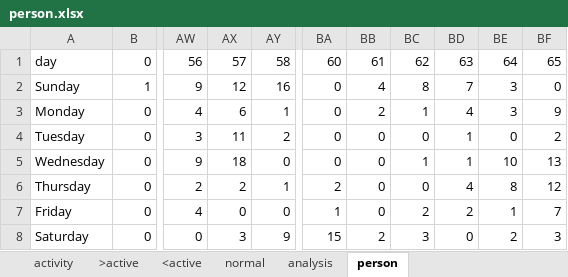
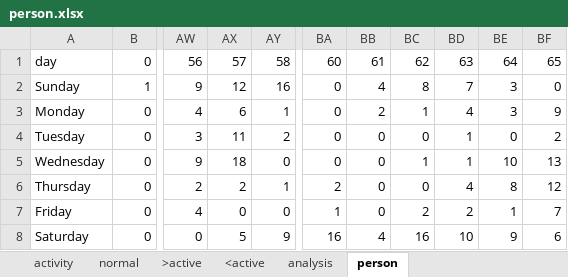
Before and after one commit to dcmartin/age-at-home, an Excel workbook: public/data/person.xlsx, sheet person, drawn as a sheet; only a part is shown, gaps mark what is left out; values as stored, in another font and other column widths than the file's, no borders; the diff names each change by its address in the sheet, - before the commit and + after, or states it on an @@ line.

```diff
--- a/public/data/person.xlsx (sheet person)
+++ b/public/data/person.xlsx (sheet person)
@@ sheet tab order changed: activity | normal | >active | <active | analysis | person @@
-AX8: 3
+AX8: 5
-BA8: 15
+BA8: 16
-BB8: 2
+BB8: 4
-BC8: 3
+BC8: 16
-BD8: 0
+BD8: 10
-BE8: 2
+BE8: 9
-BF8: 3
+BF8: 6
```
Also changed, not shown: sheet analysis, charts or pictures, 9 other files.
